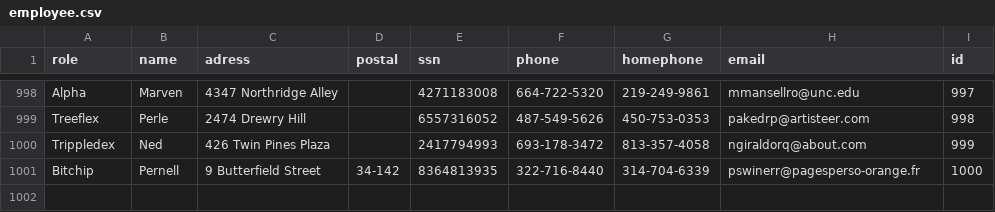
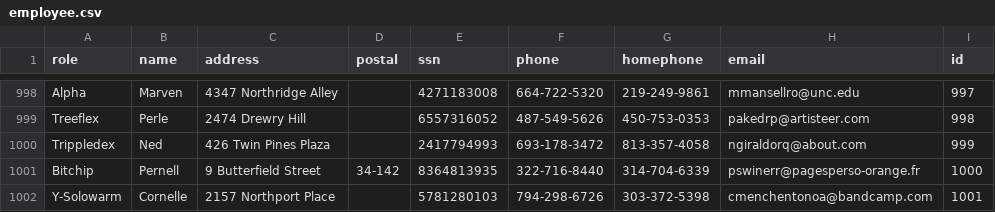
Before and after one commit to HyperBuff/SC-T-113-VLN1-Hopur53, a CSV file: data/employee.csv, drawn as a sheet; only a part is shown, gaps mark what is left out; the diff names each change by its address in the sheet, - before the commit and + after, or states it on an @@ line.

```diff
--- a/data/employee.csv
+++ b/data/employee.csv
-C1: adress
+C1: address
+row 1002: Y-Solowarm | Cornelle | 2157 Northport Place |  | 5781280103 | 794-298-6726 | 303-372-5398 | cmenchentonoa@bandcamp.com | 1001
```
Also changed, not shown: 1 other file.
